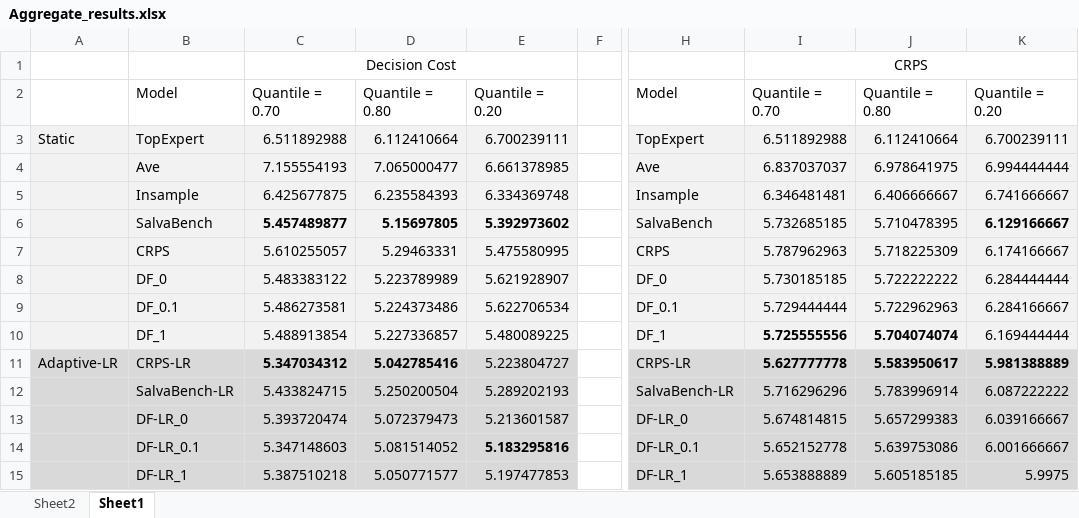
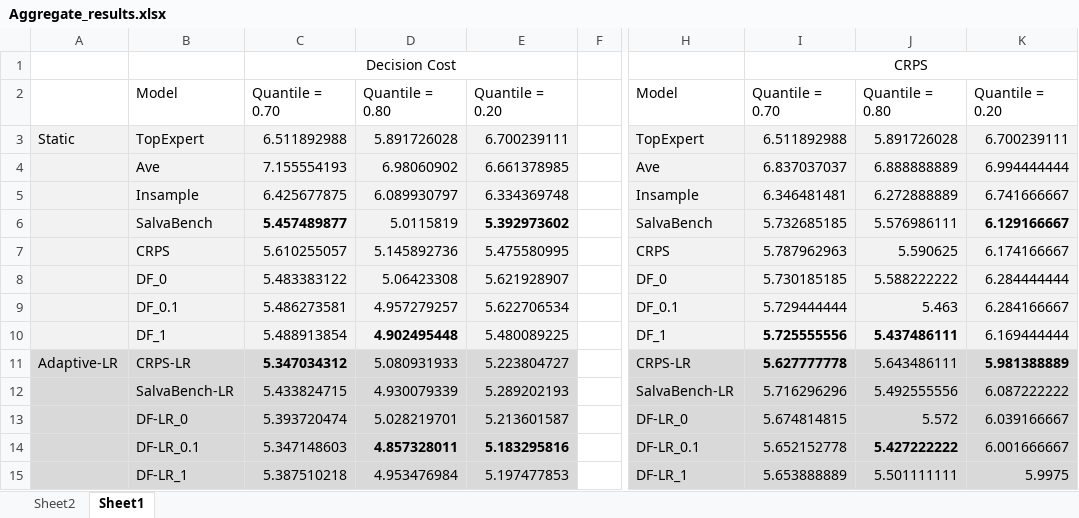
Before and after one commit to akylasstrat/df-forecast-comb, an Excel workbook: results/Aggregate_results.xlsx, sheet Sheet1, drawn as a sheet; only a part is shown, gaps mark what is left out; values as stored, in another font and other column widths than the file's, no borders; the diff covers the shown part only; the diff names each change by its address in the sheet, - before the commit and + after, or states it on an @@ line.

Commit message:
updating aggregate results

```diff
--- a/results/Aggregate_results.xlsx (sheet Sheet1)
+++ b/results/Aggregate_results.xlsx (sheet Sheet1)
-D3: 6.112410664
+D3: 5.891726028
-J3: 6.112410664
+J3: 5.891726028
-D4: 7.065000477
+D4: 6.98060902
-J4: 6.978641975
+J4: 6.888888889
-D5: 6.235584393
+D5: 6.089930797
-J5: 6.406666667
+J5: 6.272888889
-D6: 5.15697805
+D6: 5.0115819
-D6 bold: on
+D6 bold: off
-J6: 5.710478395
+J6: 5.576986111
-D7: 5.29463331
+D7: 5.145892736
-J7: 5.718225309
+J7: 5.590625
-D8: 5.223789989
+D8: 5.06423308
-J8: 5.722222222
+J8: 5.588222222
-D9: 5.224373486
+D9: 4.957279257
-J9: 5.722962963
+J9: 5.463
-D10: 5.227336857
+D10: 4.902495448
-D10 bold: off
+D10 bold: on
-J10: 5.704074074
+J10: 5.437486111
-D11: 5.042785416
+D11: 5.080931933
-D11 bold: on
+D11 bold: off
-J11: 5.583950617
+J11: 5.643486111
-J11 bold: on
+J11 bold: off
-D12: 5.250200504
+D12: 4.930079339
-J12: 5.783996914
+J12: 5.492555556
-D13: 5.072379473
+D13: 5.028219701
-J13: 5.657299383
+J13: 5.572
-D14: 5.081514052
+D14: 4.857328011
-D14 bold: off
+D14 bold: on
-J14: 5.639753086
+J14: 5.427222222
-J14 bold: off
+J14 bold: on
-D15: 5.050771577
+D15: 4.953476984
-J15: 5.605185185
+J15: 5.501111111
```
Also changed, not shown: 10 edited cells elsewhere in this sheet, 2 other files.
